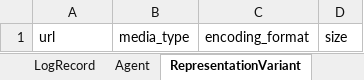
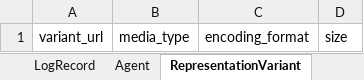
Before and after one commit to nfdi4cat/pid4cat-model, an Excel workbook: project/excel/pid4cat_model.xlsx, sheet RepresentationVariant, drawn as a sheet; values as stored, in another font and other column widths than the file's, no borders; the diff names each change by its address in the sheet, - before the commit and + after, or states it on an @@ line.

Commit message:
Update generated project files

```diff
--- a/project/excel/pid4cat_model.xlsx (sheet RepresentationVariant)
+++ b/project/excel/pid4cat_model.xlsx (sheet RepresentationVariant)
-A1: url
+A1: variant_url
```
Also changed, not shown: sheet Agent, other sheet tabs, 42 other files.
